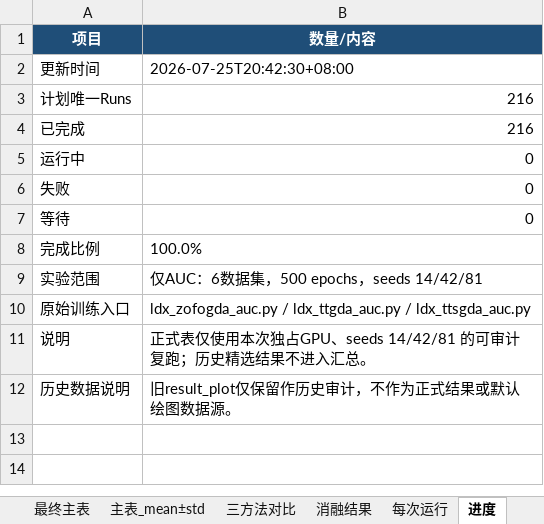
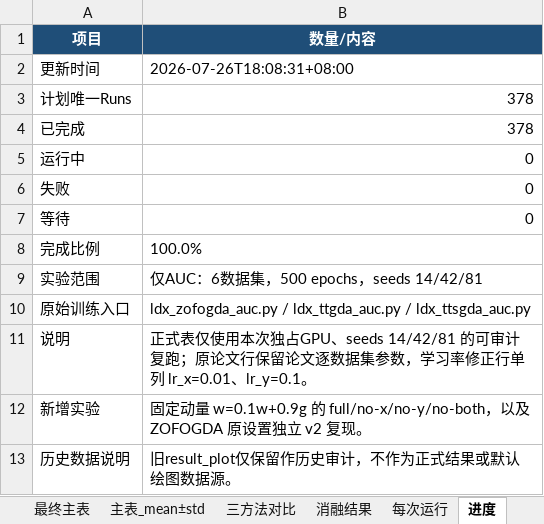
Before and after one commit to ldx825/ZOFOGDA_Nips26, an Excel workbook: rebuttal_auc_original/AUC_rebuttal_results.xlsx, sheet 进度, drawn as a sheet; values as stored, in another font and other column widths than the file's, no borders; the diff names each change by its address in the sheet, - before the commit and + after, or states it on an @@ line.

```diff
--- a/rebuttal_auc_original/AUC_rebuttal_results.xlsx (sheet 进度)
+++ b/rebuttal_auc_original/AUC_rebuttal_results.xlsx (sheet 进度)
-B2 (数量/内容): 2026-07-25T20:42:30+08:00
+B2 (数量/内容): 2026-07-26T18:08:31+08:00
-B3:B4 (数量/内容): 216
+B3:B4 (数量/内容): 378
-B11 (数量/内容): …计复跑；历史精选结果不进入汇总。
+B11 (数量/内容): …计复跑；原论文行保留论文逐数据集参数，学习率修正行单列 lr_x=0.01、lr_y=0.1。
+row 12: 新增实验 | 固定动量 w=0.1w+0.9g 的 full/no-x/no-y/no-both，以及 ZOFOGDA 原设置独立 v2 复现。
```
Also changed, not shown: sheet 每次运行, sheet 消融结果, sheet 最终主表, sheet 主表_mean±std, 29 other files.
